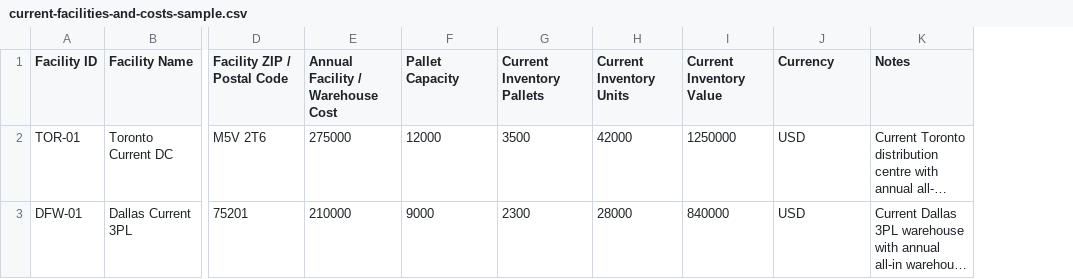
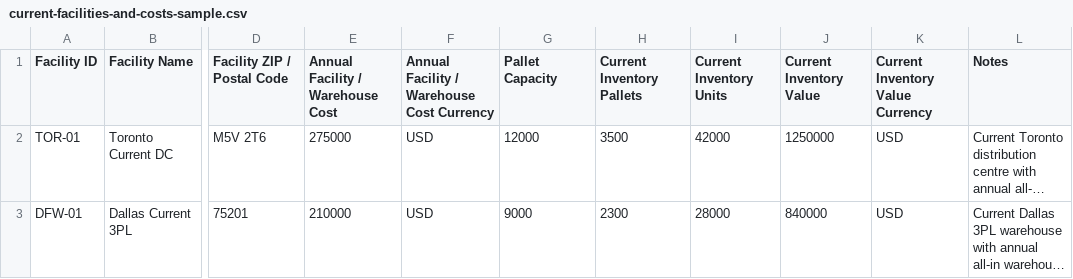
Before and after one commit to newell29/newl-apps, a CSV file: docs/modules/supply-chain-design/sample-data/current-facilities-and-costs-sample.csv, drawn as a sheet; only a part is shown, gaps mark what is left out; long unchanged cells end in …; addresses are those after the commit; the diff names each change by its address in the sheet, - before the commit and + after, or states it on an @@ line.

```diff
--- a/docs/modules/supply-chain-design/sample-data/current-facilities-and-costs-sample.csv
+++ b/docs/modules/supply-chain-design/sample-data/current-facilities-and-costs-sample.csv
+column F, rows 1-3: Annual Facility / Warehouse Cost Currency | USD | USD
-K1: Currency
+K1: Current Inventory Value Currency
```
Also changed, not shown: docs/modules/supply-chain-design/sample-data/candidate-warehouses-and-costs-sample.csv, docs/modules/supply-chain-design/templates/candidate-warehouses-and-costs-template.csv, 33 other files.
